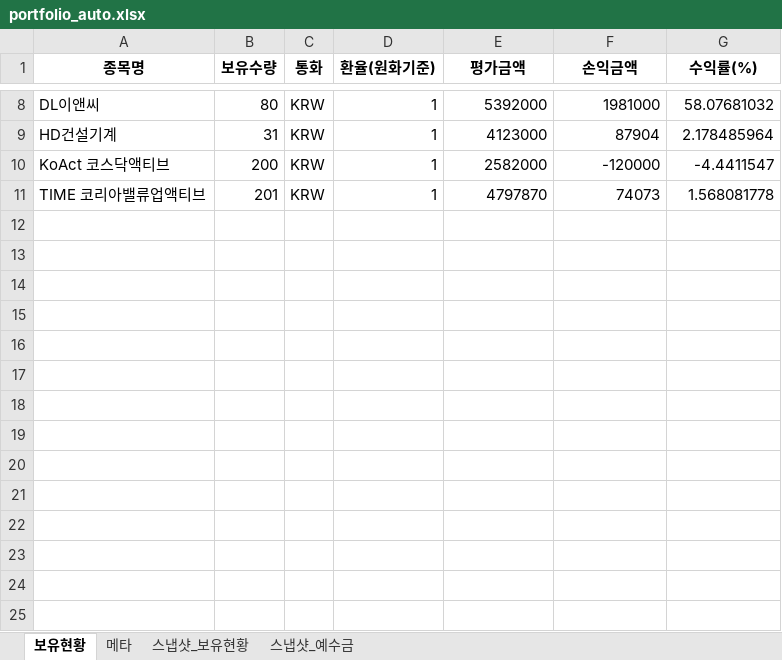
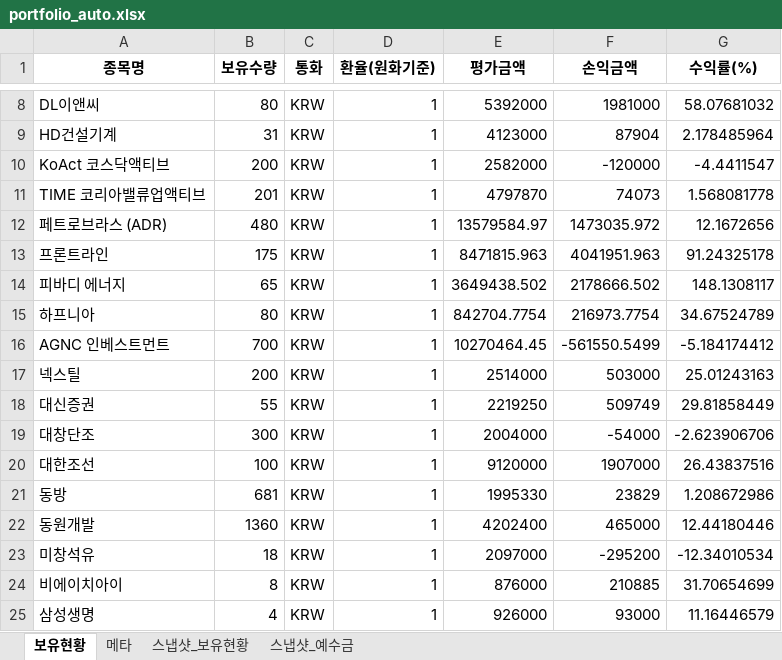
Before and after one commit to ssungjun83/invest_diary, an Excel workbook: portfolio_auto.xlsx, sheet 보유현황, drawn as a sheet; only a part is shown, gaps mark what is left out; values as stored, in another font and other column widths than the file's, no borders; the diff names each change by its address in the sheet, - before the commit and + after, or states it on an @@ line.

```diff
--- a/portfolio_auto.xlsx (sheet 보유현황)
+++ b/portfolio_auto.xlsx (sheet 보유현황)
+row 12: 페트로브라스 (ADR) | 480 | KRW | 1 | 13579584.97 | 1473035.972 | 12.1672656
+row 13: 프론트라인 | 175 | KRW | 1 | 8471815.963 | 4041951.963 | 91.24325178
+row 14: 피바디 에너지 | 65 | KRW | 1 | 3649438.502 | 2178666.502 | 148.1308117
+row 15: 하프니아 | 80 | KRW | 1 | 842704.7754 | 216973.7754 | 34.67524789
+row 16: AGNC 인베스트먼트 | 700 | KRW | 1 | 10270464.45 | -561550.5499 | -5.184174412
+row 17: 넥스틸 | 200 | KRW | 1 | 2514000 | 503000 | 25.01243163
+row 18: 대신증권 | 55 | KRW | 1 | 2219250 | 509749 | 29.81858449
+row 19: 대창단조 | 300 | KRW | 1 | 2004000 | -54000 | -2.623906706
+row 20: 대한조선 | 100 | KRW | 1 | 9120000 | 1907000 | 26.43837516
+row 21: 동방 | 681 | KRW | 1 | 1995330 | 23829 | 1.208672986
+row 22: 동원개발 | 1360 | KRW | 1 | 4202400 | 465000 | 12.44180446
+row 23: 미창석유 | 18 | KRW | 1 | 2097000 | -295200 | -12.34010534
+row 24: 비에이치아이 | 8 | KRW | 1 | 876000 | 210885 | 31.70654699
+row 25: 삼성생명 | 4 | KRW | 1 | 926000 | 93000 | 11.16446579
```
Also changed, not shown: sheet 스냅샷_보유현황, sheet 메타, sheet 스냅샷_예수금.
